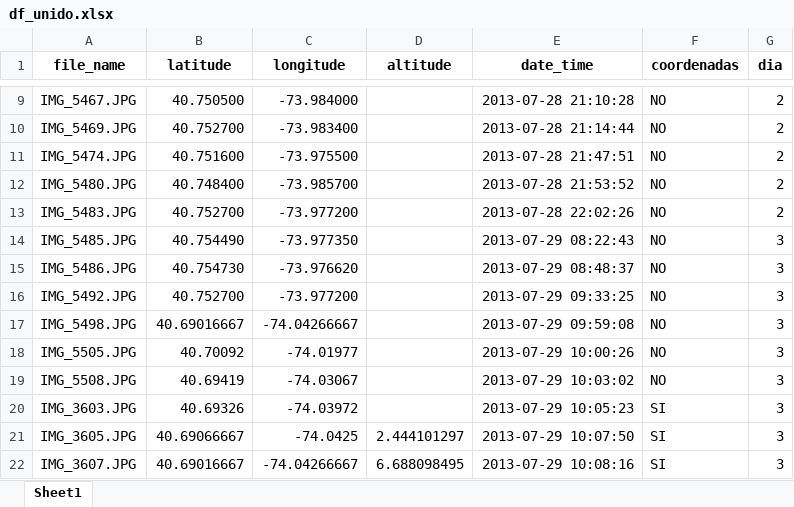
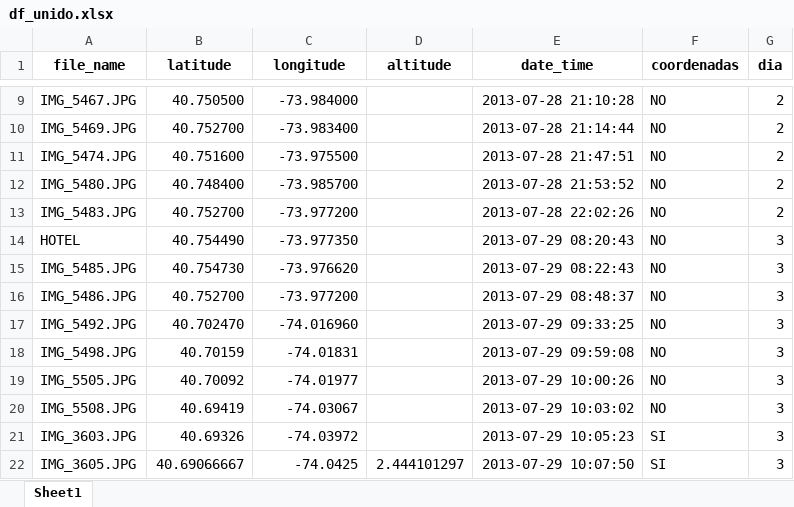
Before and after one commit to RubenMaestre/viaje_usa, an Excel workbook: data/df_unido.xlsx, sheet Sheet1, drawn as a sheet; only a part is shown, gaps mark what is left out; the shorter side is filled out with more unchanged rows; values as stored, in another font and other column widths than the file's, no borders; addresses are those after the commit; the diff names each change by its address in the sheet, - before the commit and + after, or states it on an @@ line.

```diff
--- a/data/df_unido.xlsx (sheet Sheet1)
+++ b/data/df_unido.xlsx (sheet Sheet1)
+row 14: HOTEL | 40.754490 | -73.977350 |  | 2013-07-29 08:20:43 | NO | 3
-B15 (latitude): 40.754490
+B15 (latitude): 40.754730
-C15 (longitude): -73.977350
+C15 (longitude): -73.976620
-B16 (latitude): 40.754730
+B16 (latitude): 40.752700
-C16 (longitude): -73.976620
+C16 (longitude): -73.977200
-B17 (latitude): 40.752700
+B17 (latitude): 40.702470
-C17 (longitude): -73.977200
+C17 (longitude): -74.016960
-B18 (latitude): 40.69016667
+B18 (latitude): 40.70159
-C18 (longitude): -74.04266667
+C18 (longitude): -74.01831
```
Also changed, not shown: 1 other file.
